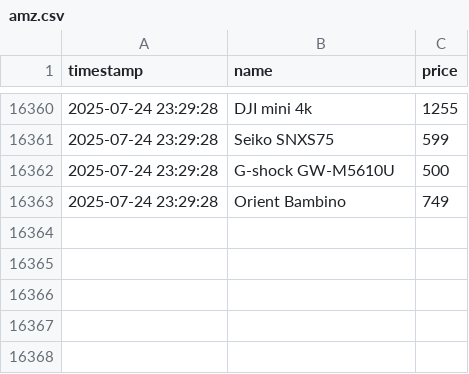
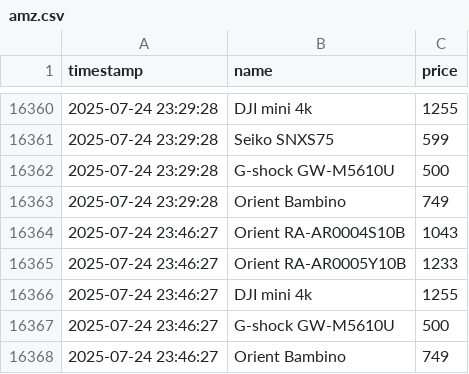
Before and after one commit to MatBylin/amazon-hunter-gen, a CSV file: amz.csv, drawn as a sheet; only a part is shown, gaps mark what is left out; the diff names each change by its address in the sheet, - before the commit and + after, or states it on an @@ line.

```diff
--- a/amz.csv
+++ b/amz.csv
+row 16364: 2025-07-24 23:46:27 | Orient RA-AR0004S10B | 1043
+row 16365: 2025-07-24 23:46:27 | Orient RA-AR0005Y10B | 1233
+row 16366: 2025-07-24 23:46:27 | DJI mini 4k | 1255
+row 16367: 2025-07-24 23:46:27 | G-shock GW-M5610U | 500
+row 16368: 2025-07-24 23:46:27 | Orient Bambino | 749
```
